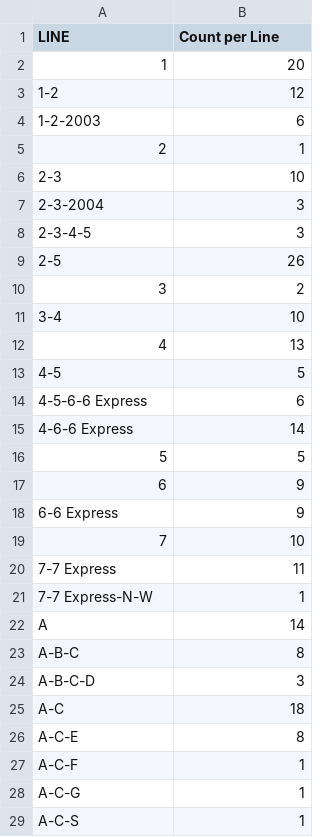
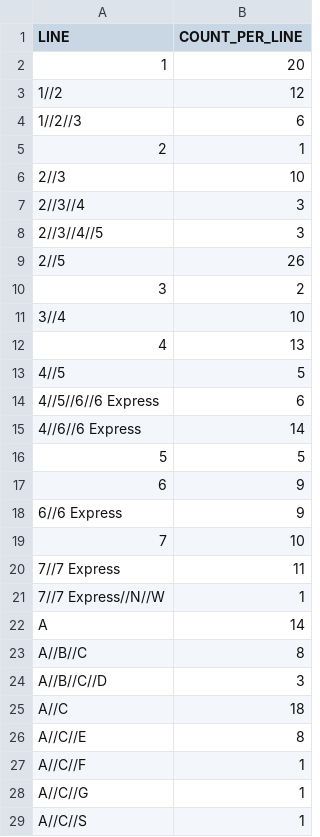
Before and after one commit to jgelberg/Interactive-Data-Vis-Fall2021, a CSV file: data/Subway2010.csv, drawn as a sheet; only a part is shown; the diff covers the shown part only.

```diff
--- a/data/Subway2010.csv
+++ b/data/Subway2010.csv
@@ -1,29 +1,29 @@
-LINE,Count per Line
+LINE,COUNT_PER_LINE
 1,20
-1-2,12
-1-2-2003,6
+1//2,12
+1//2//3,6
 2,1
-2-3,10
-2-3-2004,3
-2-3-4-5,3
-2-5,26
+2//3,10
+2//3//4,3
+2//3//4//5,3
+2//5,26
 3,2
-3-4,10
+3//4,10
 4,13
-4-5,5
-4-5-6-6 Express,6
-4-6-6 Express,14
+4//5,5
+4//5//6//6 Express,6
+4//6//6 Express,14
 5,5
 6,9
-6-6 Express,9
+6//6 Express,9
 7,10
-7-7 Express,11
-7-7 Express-N-W,1
+7//7 Express,11
+7//7 Express//N//W,1
 A,14
-A-B-C,8
-A-B-C-D,3
-A-C,18
-A-C-E,8
-A-C-F,1
-A-C-G,1
-A-C-S,1
+A//B//C,8
+A//B//C//D,3
+A//C,18
+A//C//E,8
+A//C//F,1
+A//C//G,1
+A//C//S,1
```
Also changed, not shown: 27 edited cells elsewhere in this file, 3 other files.
